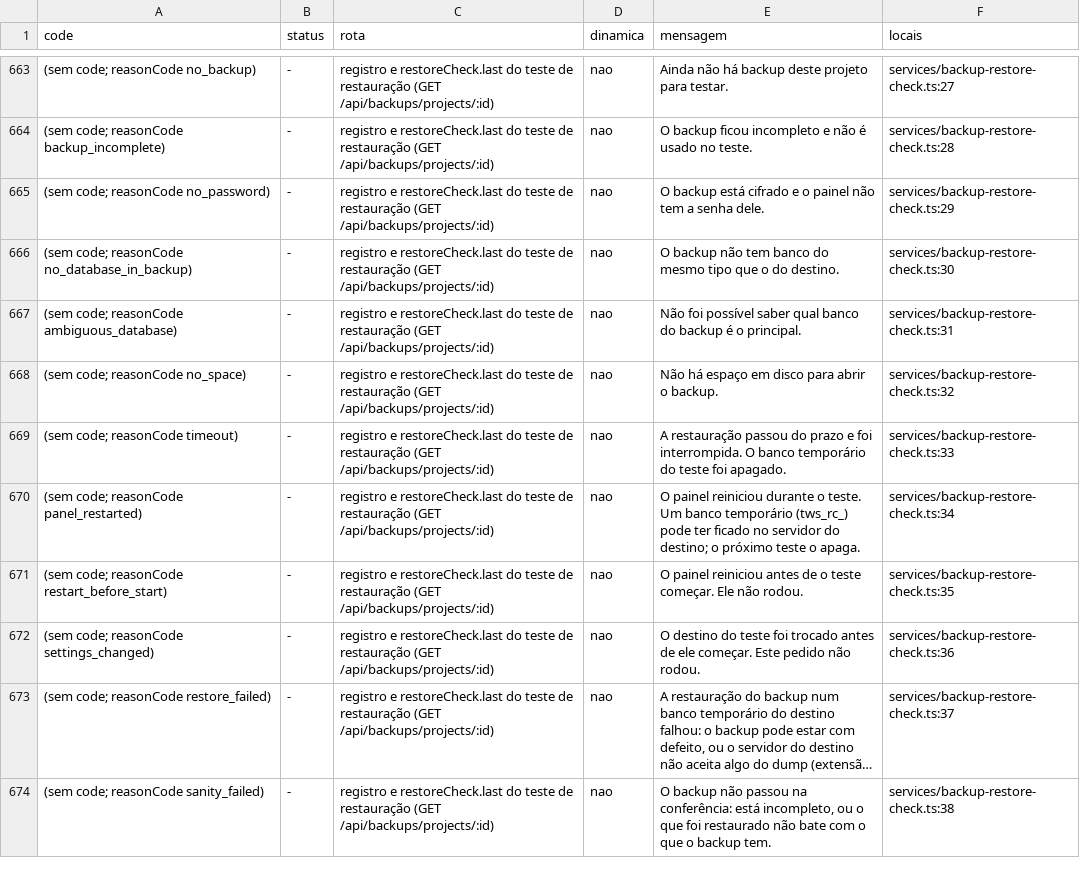
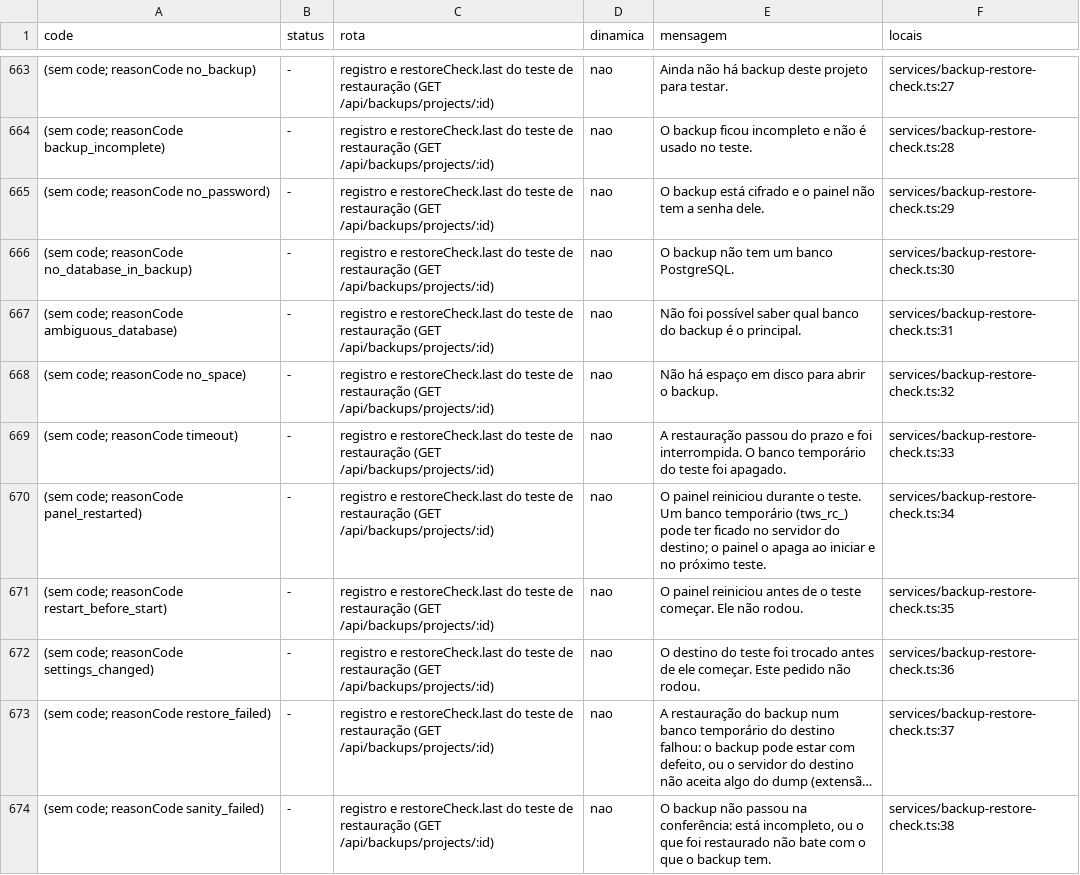
Before and after one commit to kelvindk9w/tws-panel, a TSV file: comoFuncionaSistema/_i18n-servidor-fase2.tsv, drawn as a sheet; only a part is shown, gaps mark what is left out; long unchanged cells end in …; the diff covers the shown part only; the diff names each change by its address in the sheet, - before the commit and + after, or states it on an @@ line.

```diff
--- a/comoFuncionaSistema/_i18n-servidor-fase2.tsv
+++ b/comoFuncionaSistema/_i18n-servidor-fase2.tsv
-E666 (mensagem): …não tem banco do mesmo tipo que o do destino.
+E666 (mensagem): …não tem um banco PostgreSQL.
-E670 (mensagem): …destino; o próximo teste o apaga.
+E670 (mensagem): …destino; o painel o apaga ao iniciar e no próximo teste.
```
Also changed, not shown: 2 added rows and 2 edited cells elsewhere in this file, 18 other files.
